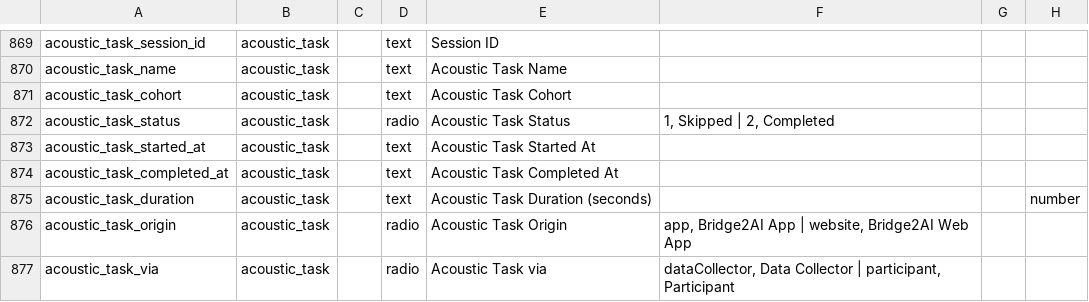
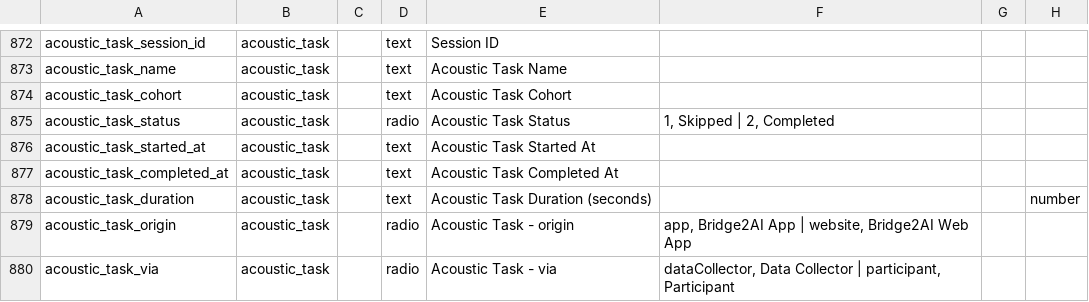
Before and after one commit to eipm/bridge2ai-redcap, a CSV file: data/bridge2ai_voice_redcap_project_data_dictionary.csv, drawn as a sheet; only a part is shown, gaps mark what is left out; addresses are those after the commit; the diff covers the shown part only; the diff names each change by its address in the sheet, - before the commit and + after, or states it on an @@ line.

```diff
--- a/data/bridge2ai_voice_redcap_project_data_dictionary.csv
+++ b/data/bridge2ai_voice_redcap_project_data_dictionary.csv
-E879: Acoustic Task Origin
+E879: Acoustic Task - origin
-E880: Acoustic Task via
+E880: Acoustic Task - via
```
Also changed, not shown: 13 added rows and 87 edited cells elsewhere in this file, 15 other files.
